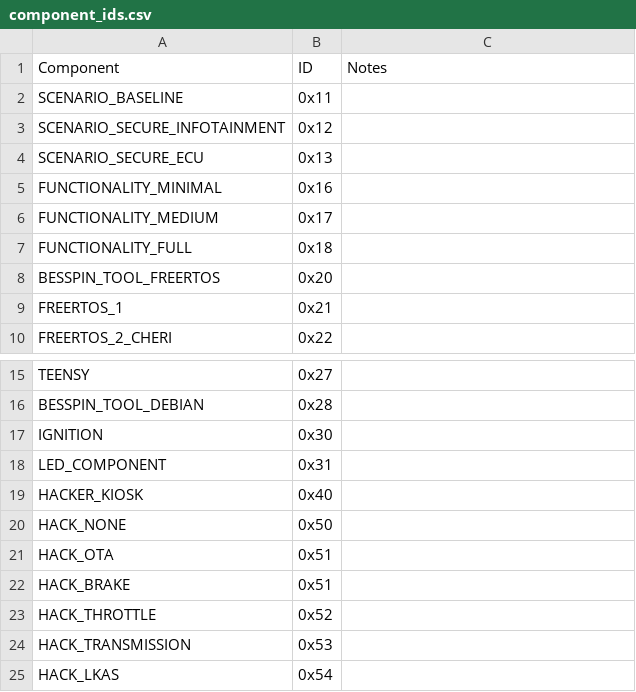
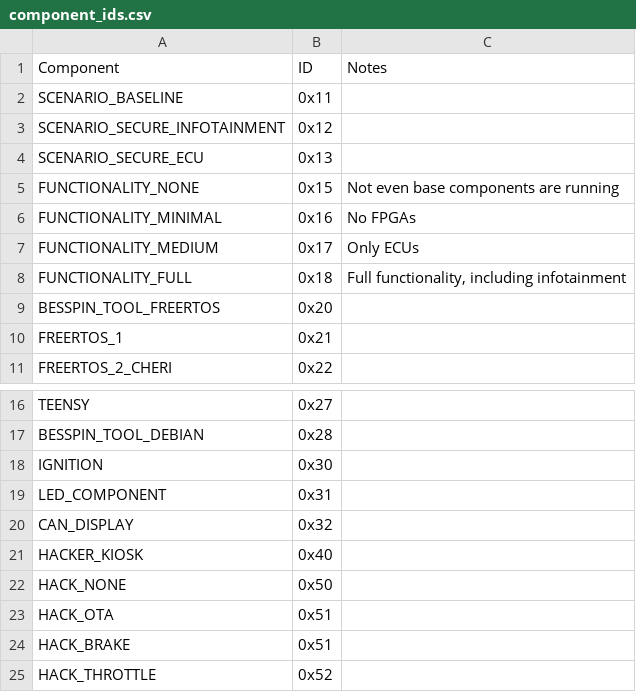
Before and after one commit to GaloisInc/BESSPIN-Tool-Suite, a CSV file: besspin/cyberPhys/canlib/component_ids.csv, drawn as a sheet; only a part is shown, gaps mark what is left out; the shorter side is filled out with more unchanged rows.

Commit message:
Update canlib with more components

```diff
--- a/besspin/cyberPhys/canlib/component_ids.csv
+++ b/besspin/cyberPhys/canlib/component_ids.csv
@@ -4,5 +4,6 @@ SCENARIO_SECURE_INFOTAINMENT,0x12,
 SCENARIO_SECURE_ECU,0x13,
-FUNCTIONALITY_MINIMAL,0x16,
-FUNCTIONALITY_MEDIUM,0x17,
-FUNCTIONALITY_FULL,0x18,
+FUNCTIONALITY_NONE,0x15,Not even base components are running
+FUNCTIONALITY_MINIMAL,0x16,No FPGAs
+FUNCTIONALITY_MEDIUM,0x17,Only ECUs
+FUNCTIONALITY_FULL,0x18,"Full functionality, including infotainment"
 BESSPIN_TOOL_FREERTOS,0x20,
@@ -18,2 +19,3 @@ IGNITION,0x30,
 LED_COMPONENT,0x31,
+CAN_DISPLAY,0x32,
 HACKER_KIOSK,0x40,
```
Also changed, not shown: 7 other files.
